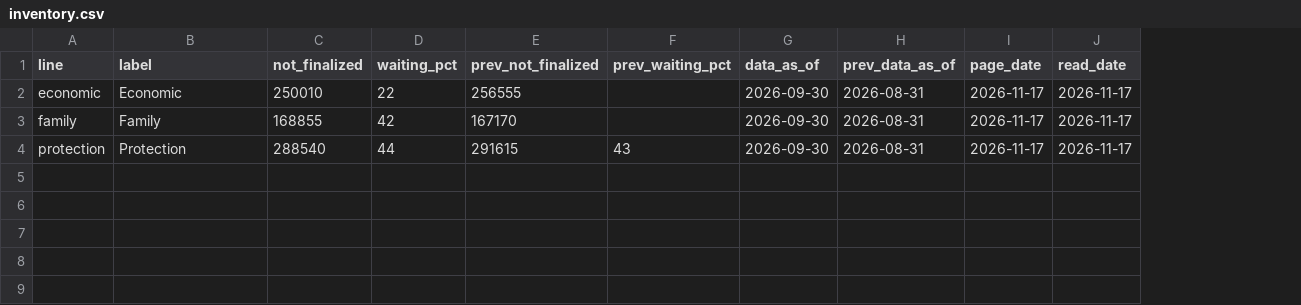
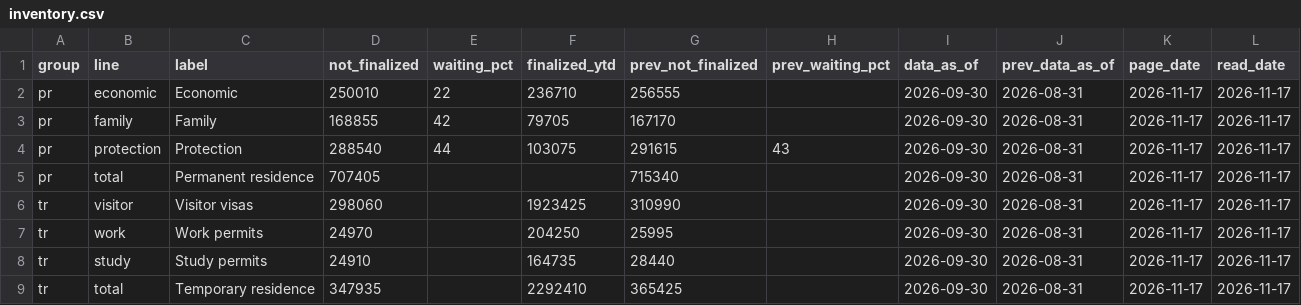
Before and after one commit to AkramSiblee/canada-immigration-agent-plugin, a CSV file: plugins/immigration-agent/payload/templates/ircc/inventory.csv, drawn as a sheet; the diff names each change by its address in the sheet, - before the commit and + after, or states it on an @@ line.

```diff
--- a/plugins/immigration-agent/payload/templates/ircc/inventory.csv
+++ b/plugins/immigration-agent/payload/templates/ircc/inventory.csv
+column A (group), rows 2-4: all pr
+column F (finalized_ytd), rows 2-4: 236710 | 79705 | 103075
+row 5: pr | total | Permanent residence | 707405 |  |  | 715340 |  | 2026-09-30 | 2026-08-31 | 2026-11-17 | 2026-11-17
+row 6: tr | visitor | Visitor visas | 298060 |  | 1923425 | 310990 |  | 2026-09-30 | 2026-08-31 | 2026-11-17 | 2026-11-17
+row 7: tr | work | Work permits | 24970 |  | 204250 | 25995 |  | 2026-09-30 | 2026-08-31 | 2026-11-17 | 2026-11-17
+row 8: tr | study | Study permits | 24910 |  | 164735 | 28440 |  | 2026-09-30 | 2026-08-31 | 2026-11-17 | 2026-11-17
+row 9: tr | total | Temporary residence | 347935 |  | 2292410 | 365425 |  | 2026-09-30 | 2026-08-31 | 2026-11-17 | 2026-11-17
```
Also changed, not shown: 11 other files.
